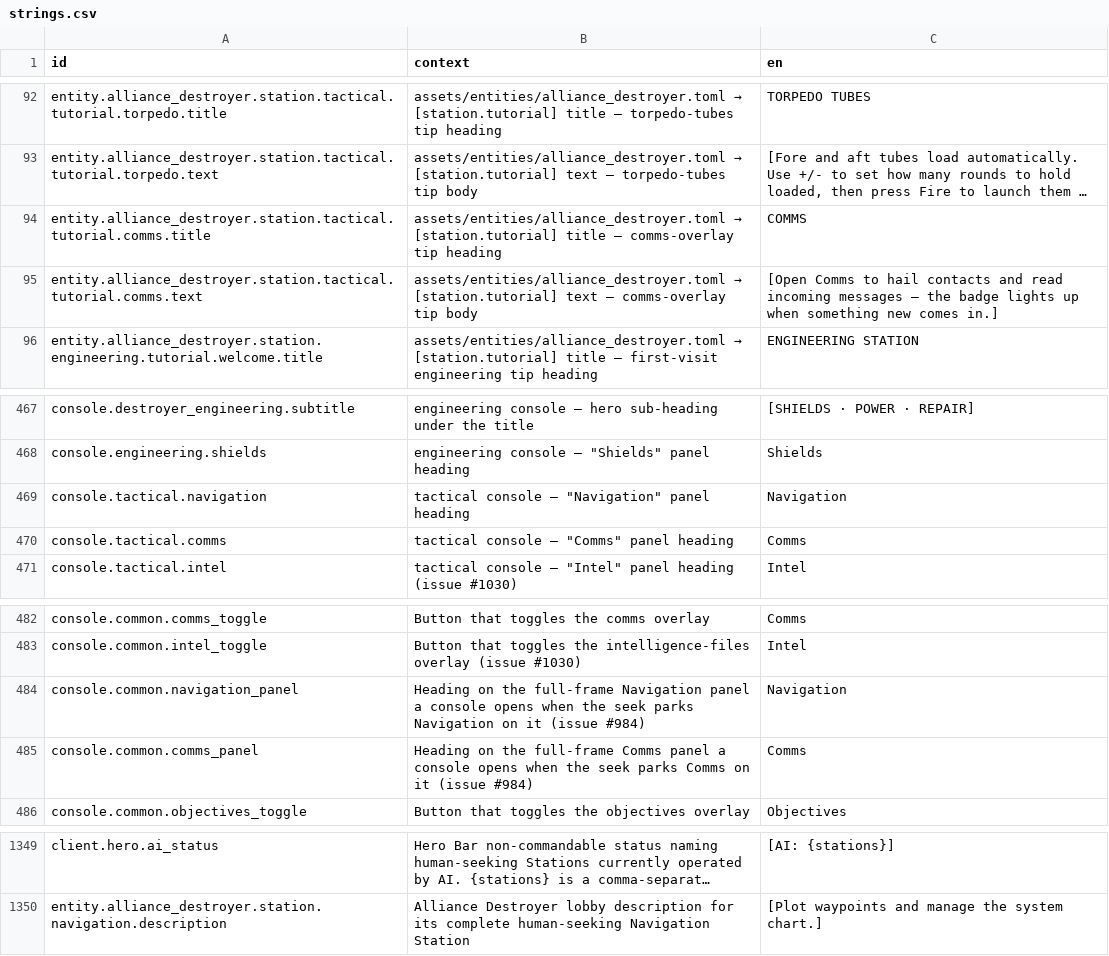
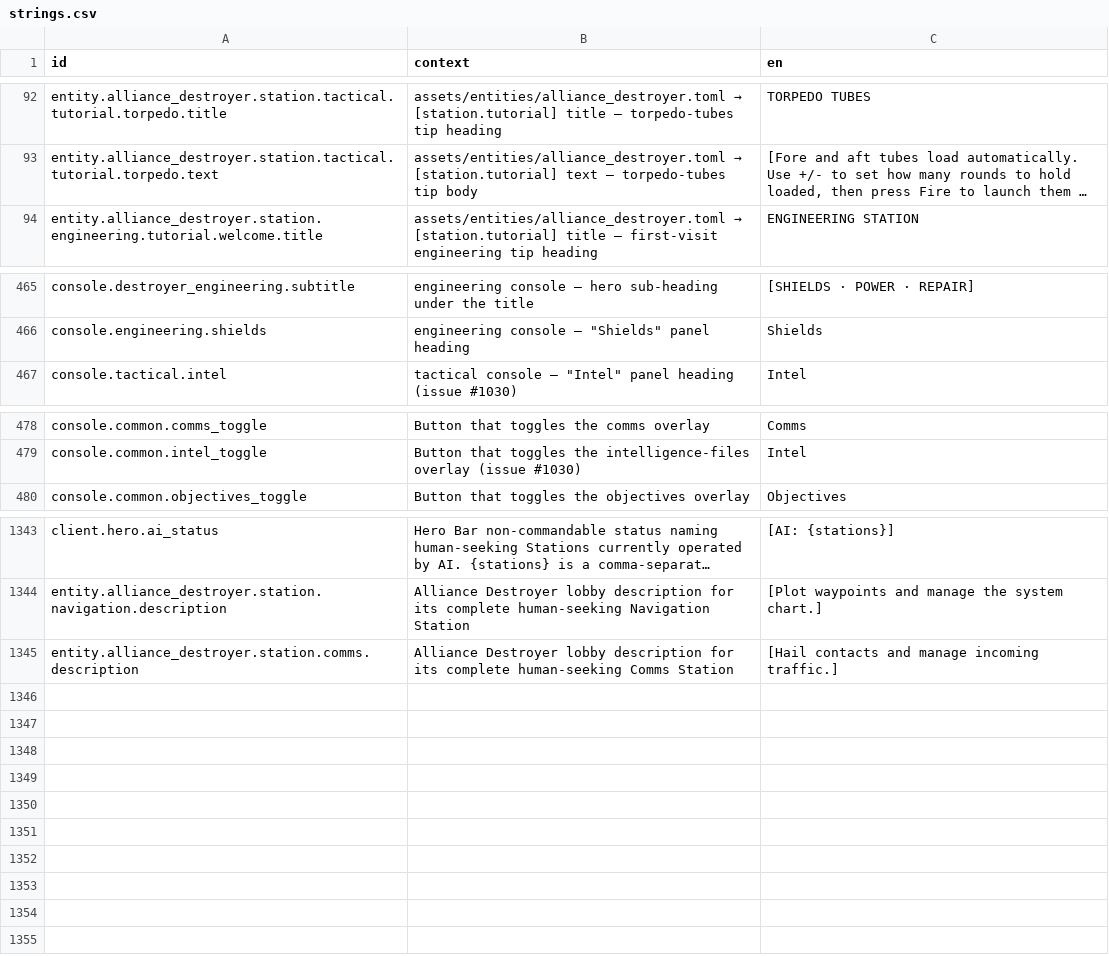
Before and after one commit to jkeywo/project-phoenix-v2, a CSV file: assets/strings/strings.csv, drawn as a sheet; only a part is shown, gaps mark what is left out; long unchanged cells end in …; removed rows and columns are numbered as before the commit, all else as after; the diff names each change by its address in the sheet, - before the commit and + after, or states it on an @@ line.

```diff
--- a/assets/strings/strings.csv
+++ b/assets/strings/strings.csv
-row 94: entity.alliance_destroyer.station.tactical.tutorial.comms.title | assets/entities/alliance_destroyer.toml → [station.tutorial] title — comms-overlay tip heading | COMMS
-row 95: entity.alliance_destroyer.station.tactical.tutorial.comms.text | assets/entities/alliance_destroyer.toml → [station.tutorial] text — comms-overlay tip body | [Open Comms to hail contacts and read incoming messages — the badge lights up when something new comes in.]
-row 469: console.tactical.navigation | tactical console — "Navigation" panel heading | Navigation
-row 470: console.tactical.comms | tactical console — "Comms" panel heading | Comms
-row 484: console.common.navigation_panel | Heading on the full-frame Navigation panel a console opens when the seek parks Navigation on it (issue #984) | Navigation
-row 485: console.common.comms_panel | Heading on the full-frame Comms panel a console opens when the seek parks Comms on it (issue #984) | Comms
+row 1345: entity.alliance_destroyer.station.comms.description | Alliance Destroyer lobby description for its complete human-seeking Comms Station | [Hail contacts and manage incoming traffic.]
```
Also changed, not shown: 18 other files.
